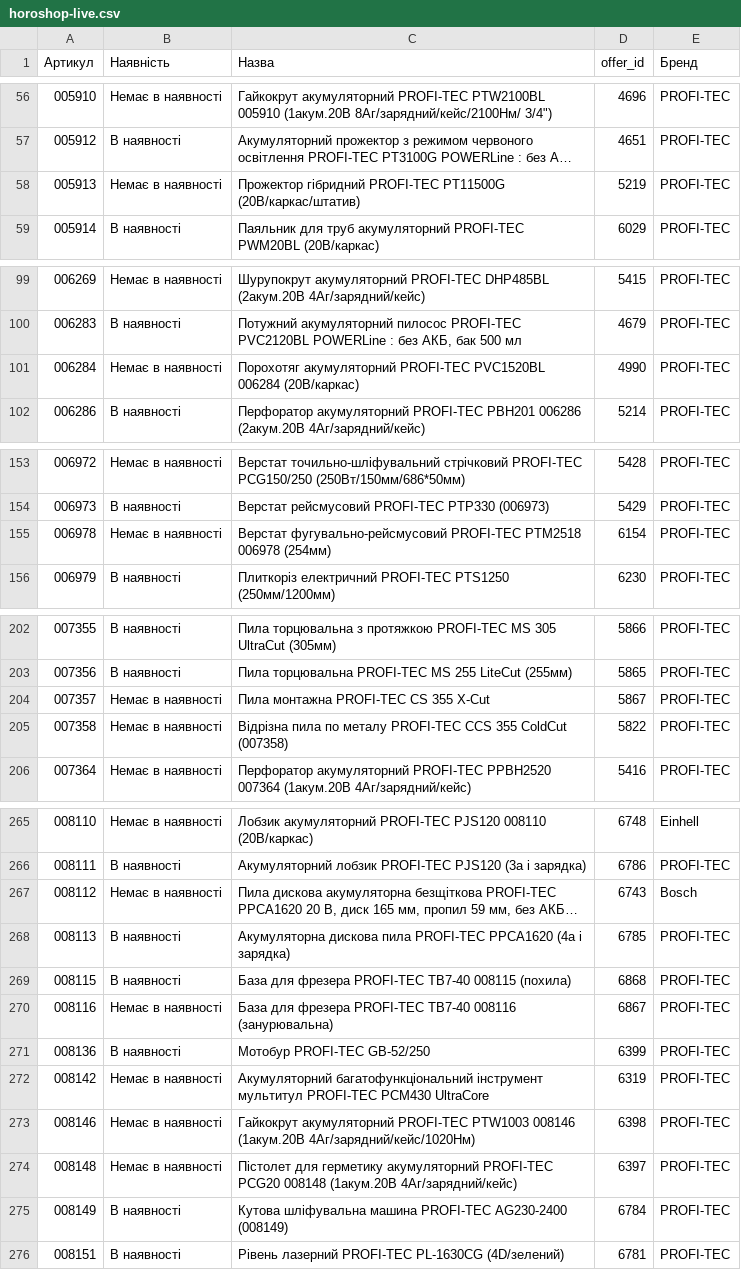
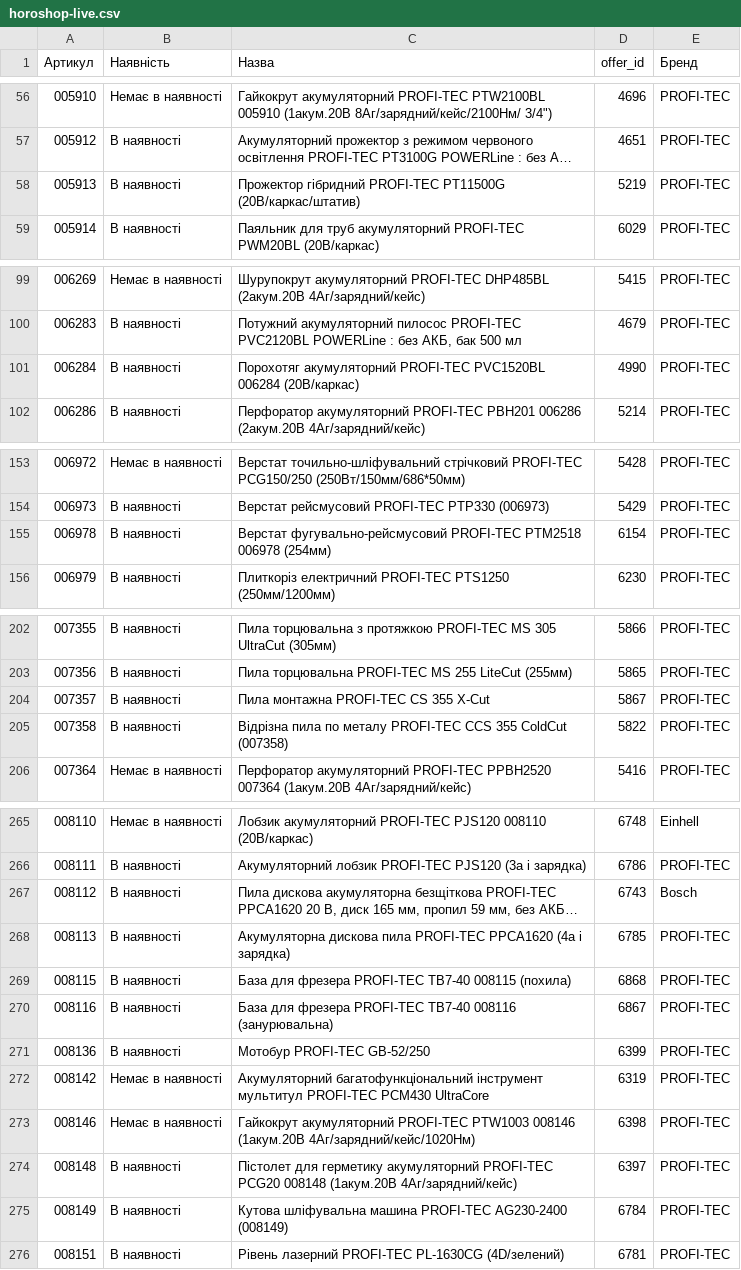
Before and after one commit to TSOstap/NEO.HM-1-, a CSV file: tools-store-feed/horoshop-live.csv, drawn as a sheet; only a part is shown, gaps mark what is left out; long unchanged cells end in …; the diff covers the shown part only; the diff names each change by its address in the sheet, - before the commit and + after, or states it on an @@ line.

```diff
--- a/tools-store-feed/horoshop-live.csv
+++ b/tools-store-feed/horoshop-live.csv
-B58 (Наявність): Немає в наявності
+B58 (Наявність): В наявності
-B101 (Наявність): Немає в наявності
+B101 (Наявність): В наявності
-B155 (Наявність): Немає в наявності
+B155 (Наявність): В наявності
-B204:B205 (Наявність): Немає в наявності
+B204:B205 (Наявність): В наявності
-B267 (Наявність): Немає в наявності
+B267 (Наявність): В наявності
-B270 (Наявність): Немає в наявності
+B270 (Наявність): В наявності
-B274 (Наявність): Немає в наявності
+B274 (Наявність): В наявності
```
Also changed, not shown: 14 edited cells elsewhere in this file, 2 other files.
